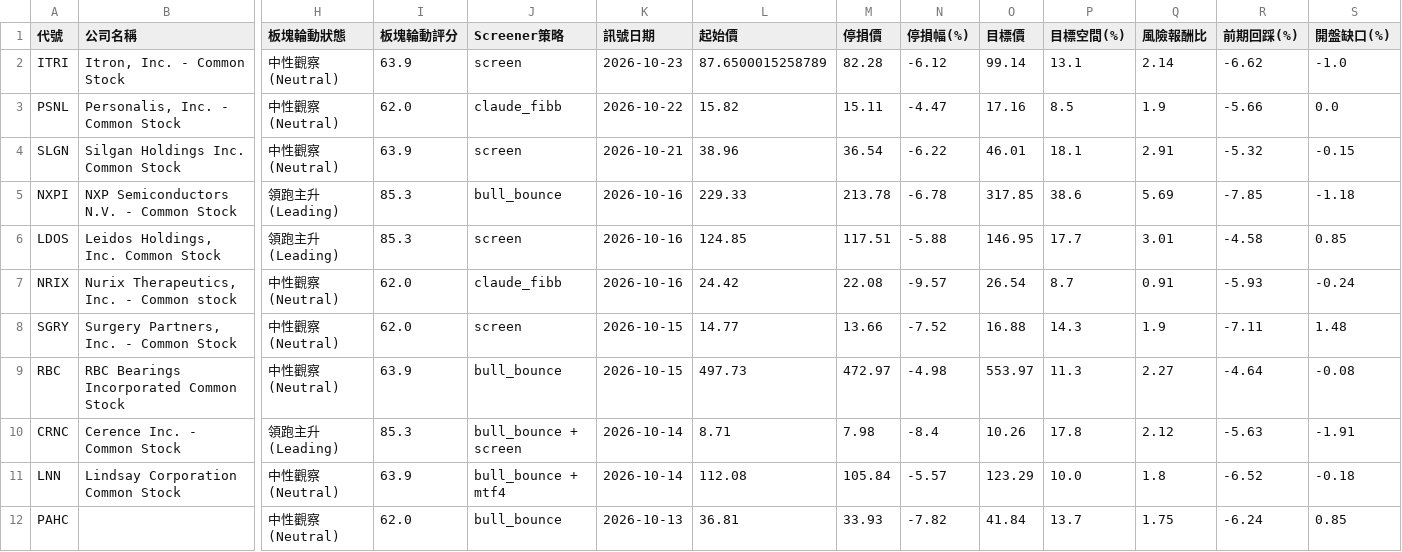
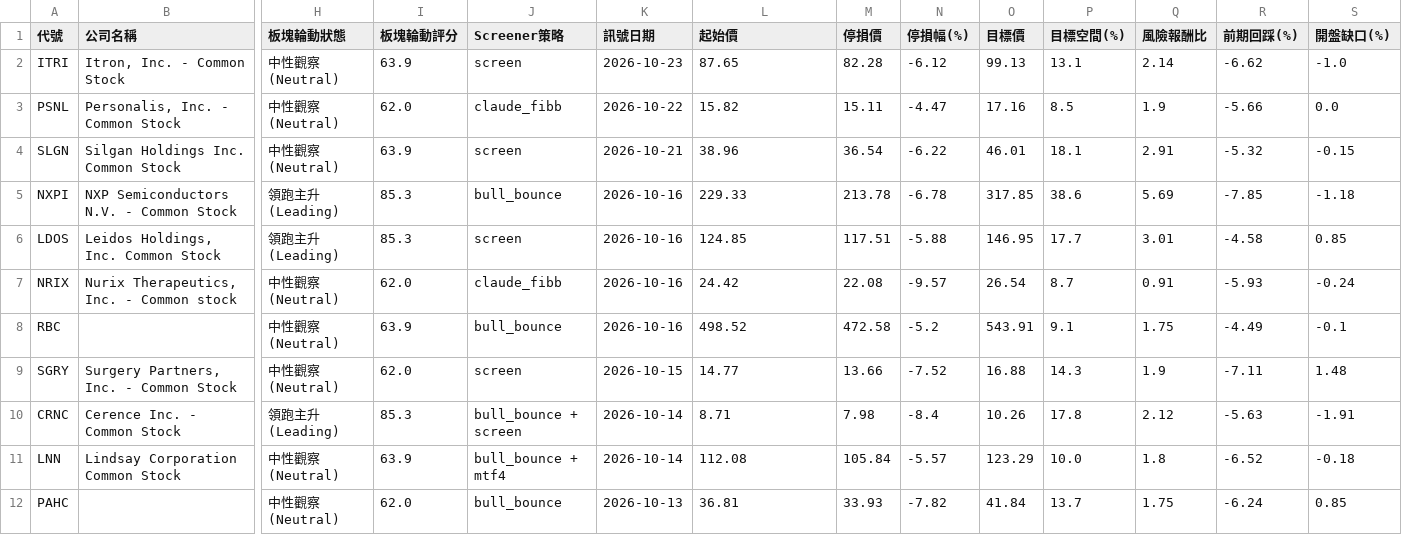
Before and after one commit to zezelloza-sys/discord-python-daily-screener, a CSV file: latest/optimized_candidates.csv, drawn as a sheet; only a part is shown, gaps mark what is left out; removed rows and columns are numbered as before the commit, all else as after; rows hold the shown columns only; the diff names each change by its address in the sheet, - before the commit and + after, or states it on an @@ line.

Commit message:
Auto-update Optimized Alpha Screener report 2026-10-25

```diff
--- a/latest/optimized_candidates.csv
+++ b/latest/optimized_candidates.csv
-L2 (起始價): 87.6500015258789
+L2 (起始價): 87.65
-O2 (目標價): 99.14
+O2 (目標價): 99.13
+row 8: RBC |  | 中性觀察 (Neutral) | 63.9 | bull_bounce | 2026-10-16 | 498.52 | 472.58 | -5.2 | 543.91 | 9.1 | 1.75 | -4.49 | -0.1
-row 9: RBC | RBC Bearings Incorporated Common Stock | 中性觀察 (Neutral) | 63.9 | bull_bounce | 2026-10-15 | 497.73 | 472.97 | -4.98 | 553.97 | 11.3 | 2.27 | -4.64 | -0.08
```
Also changed, not shown: optimized_candidates.csv, 2 other files.
